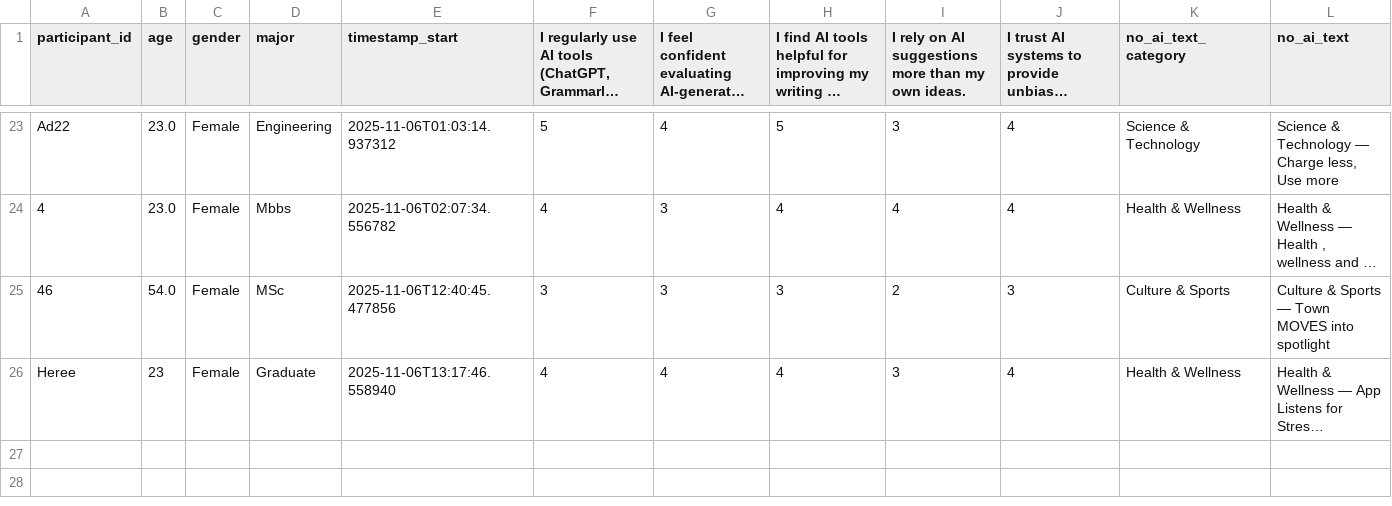
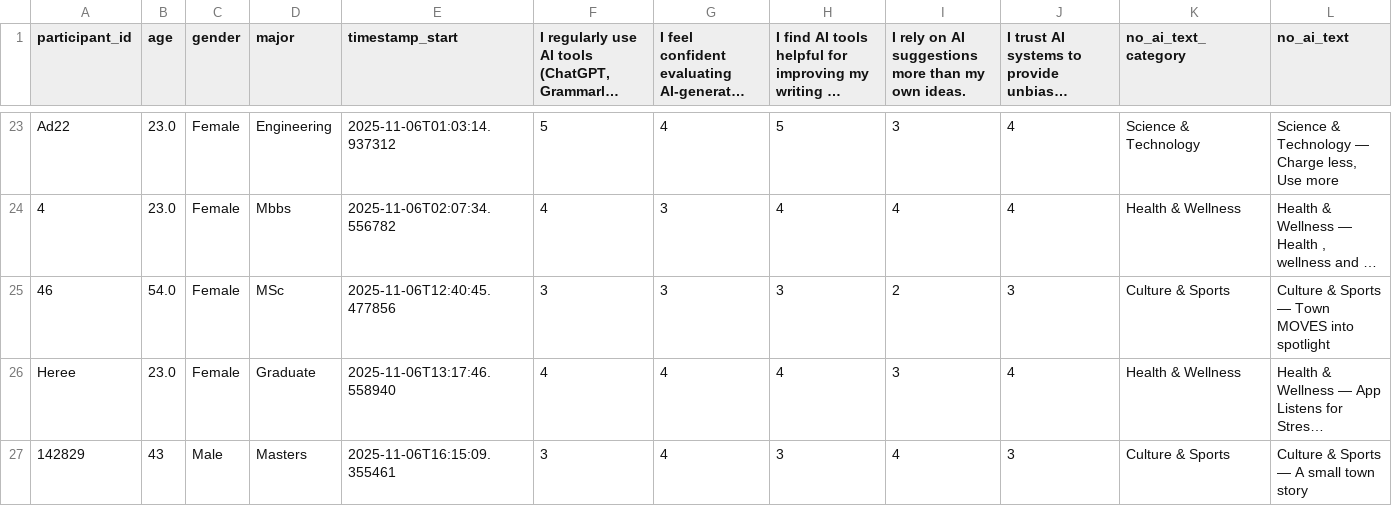
Before and after one commit to shreya222mishra/survey-app, a CSV file: responses.csv, drawn as a sheet; only a part is shown, gaps mark what is left out; long unchanged cells end in …; rows hold the shown columns only; the diff names each change by its address in the sheet, - before the commit and + after, or states it on an @@ line.

Commit message:
Update responses.csv - 2025-11-06 16:21:33

```diff
--- a/responses.csv
+++ b/responses.csv
-B26 (age): 23
+B26 (age): 23.0
+row 27: 142829 | 43 | Male | Masters | 2025-11-06T16:15:09.355461 | 3 | 4 | 3 | 4 | 3 | Culture & Sports | Culture & Sports — A small town story
```
